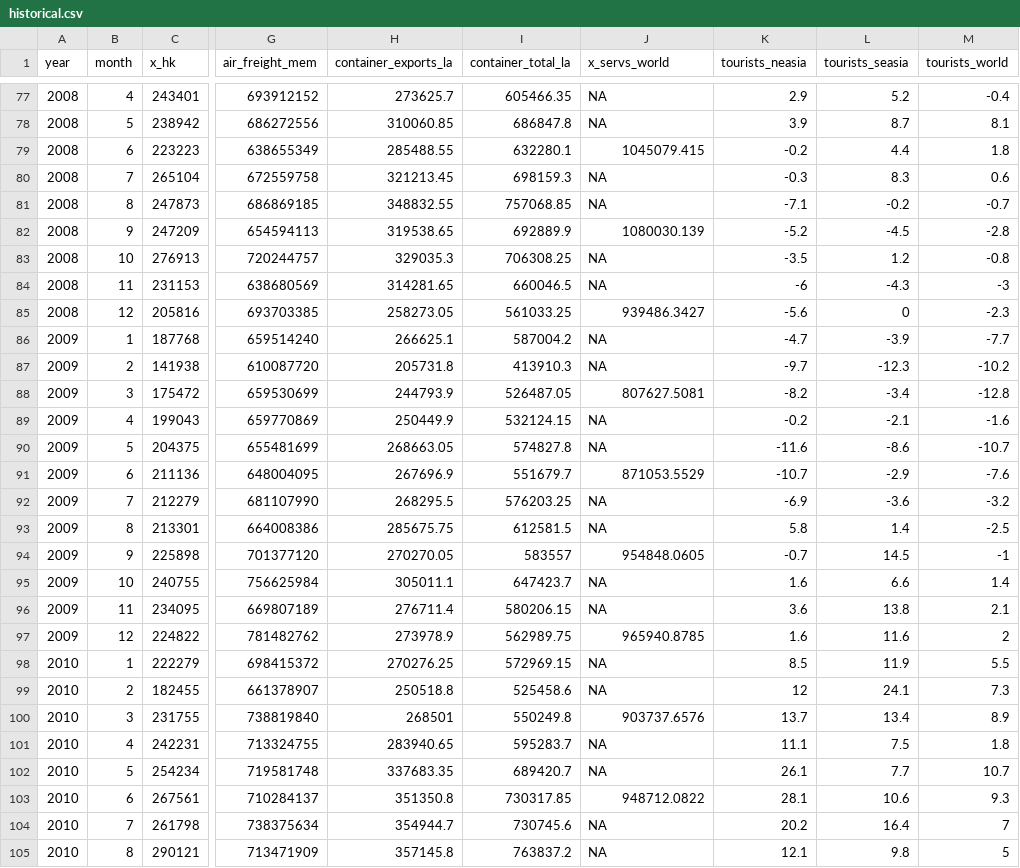
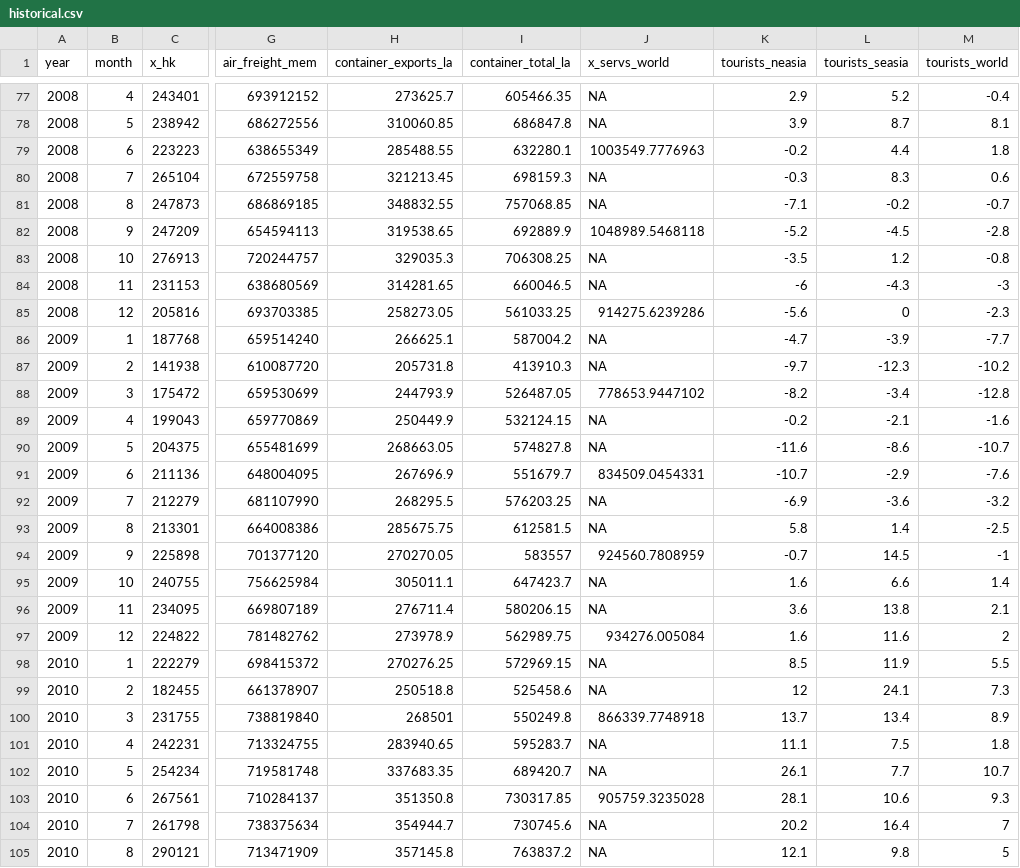
Before and after one commit to dhopp1-UNCTAD/nowcast_data_update, a CSV file: helper/historical.csv, drawn as a sheet; only a part is shown, gaps mark what is left out; the diff covers the shown part only; the diff names each change by its address in the sheet, - before the commit and + after, or states it on an @@ line.

Commit message:
Update x_servs_world

```diff
--- a/helper/historical.csv
+++ b/helper/historical.csv
-J79 (x_servs_world): 1045079.415
+J79 (x_servs_world): 1003549.7776963
-J82 (x_servs_world): 1080030.139
+J82 (x_servs_world): 1048989.5468118
-J85 (x_servs_world): 939486.3427
+J85 (x_servs_world): 914275.6239286
-J88 (x_servs_world): 807627.5081
+J88 (x_servs_world): 778653.9447102
-J91 (x_servs_world): 871053.5529
+J91 (x_servs_world): 834509.0454331
-J94 (x_servs_world): 954848.0605
+J94 (x_servs_world): 924560.7808959
-J97 (x_servs_world): 965940.8785
+J97 (x_servs_world): 934276.005084
-J100 (x_servs_world): 903737.6576
+J100 (x_servs_world): 866339.7748918
-J103 (x_servs_world): 948712.0822
+J103 (x_servs_world): 905759.3235028
```
Also changed, not shown: 50 edited cells elsewhere in this file.
